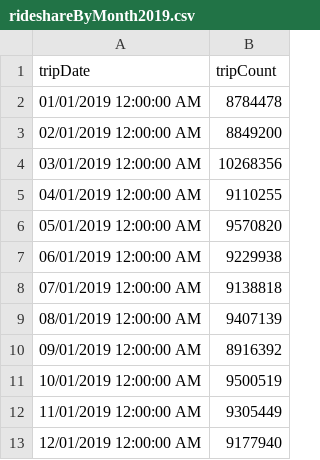
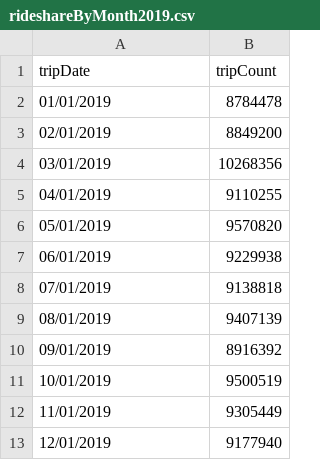
Before and after one commit to mscheriger/DataVizProject, a CSV file: rideshareByMonth2019.csv, drawn as a sheet.

Commit message:
Remove unnecessary time precision

```diff
--- a/rideshareByMonth2019.csv
+++ b/rideshareByMonth2019.csv
@@ -1,13 +1,13 @@
 tripDate,tripCount
-01/01/2019 12:00:00 AM,8784478
-02/01/2019 12:00:00 AM,8849200
-03/01/2019 12:00:00 AM,10268356
-04/01/2019 12:00:00 AM,9110255
-05/01/2019 12:00:00 AM,9570820
-06/01/2019 12:00:00 AM,9229938
-07/01/2019 12:00:00 AM,9138818
-08/01/2019 12:00:00 AM,9407139
-09/01/2019 12:00:00 AM,8916392
-10/01/2019 12:00:00 AM,9500519
-11/01/2019 12:00:00 AM,9305449
-12/01/2019 12:00:00 AM,9177940
+01/01/2019,8784478
+02/01/2019,8849200
+03/01/2019,10268356
+04/01/2019,9110255
+05/01/2019,9570820
+06/01/2019,9229938
+07/01/2019,9138818
+08/01/2019,9407139
+09/01/2019,8916392
+10/01/2019,9500519
+11/01/2019,9305449
+12/01/2019,9177940
```
